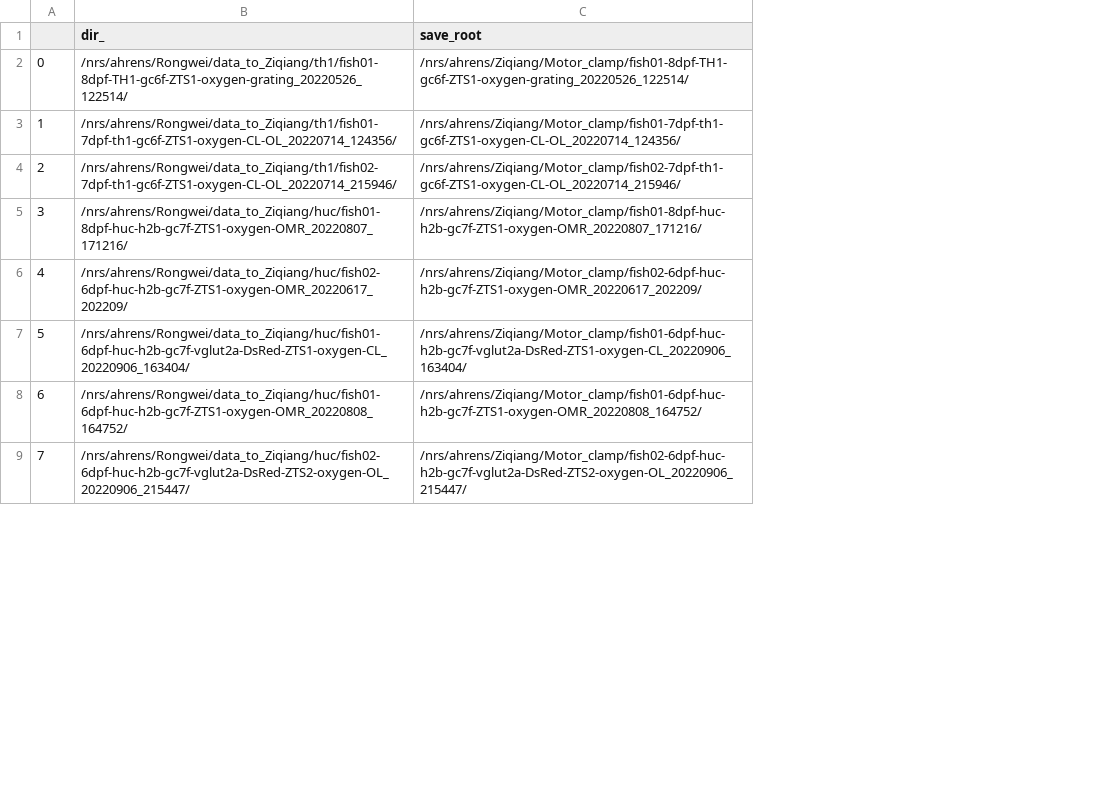
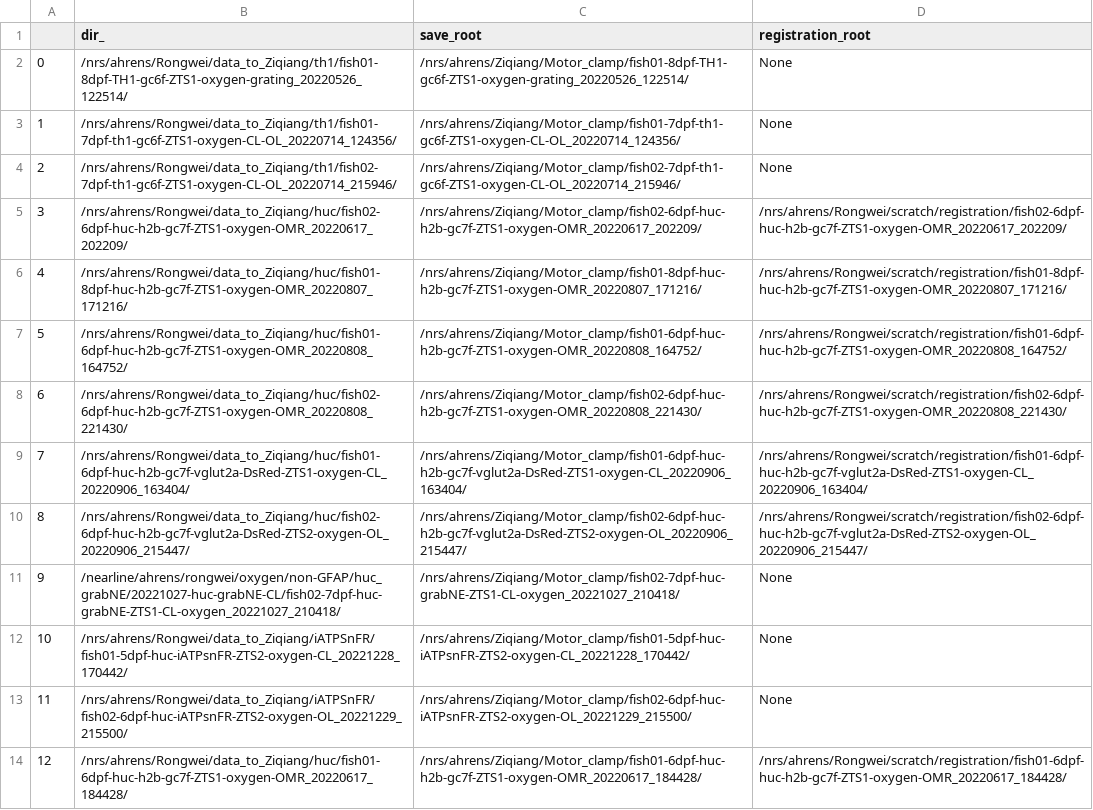
Before and after one commit to zqwei/Hypoxia_dynamics, a CSV file: data/datalist.csv, drawn as a sheet; only a part is shown; addresses are those after the commit; the diff covers the shown part only; the diff names each change by its address in the sheet, - before the commit and + after, or states it on an @@ line.

Commit message:
update dataset in analysis

```diff
--- a/data/datalist.csv
+++ b/data/datalist.csv
+column D (registration_root), rows 2-4: all None; row 6: /nrs/ahrens/Rongwei/scratch/registration/fish01-8dpf-huc-h2b-gc7f-ZTS1-oxygen-OMR_20220807_171216/; rows 9-10: /nrs/ahrens/Rongwei/scratch/registration/fish01-6dpf-huc-h2b-gc7f-vglut2a-DsRed-ZTS1-oxygen-CL_20220906_163404/ | /nrs/ahrens/Rongwei/scratch/registration/fish02-6dpf-huc-h2b-gc7f-vglut2a-DsRed-ZTS2-oxygen-OL_20220906_215447/
@@ row 6 moved to row 5: 3 @@
@@ column A renumbered between rows 6 and 15 @@
@@ row 8 moved to row 7: 5 @@
+row 8: 6 | /nrs/ahrens/Rongwei/data_to_Ziqiang/huc/fish02-6dpf-huc-h2b-gc7f-ZTS1-oxygen-OMR_20220808_221430/ | /nrs/ahrens/Ziqiang/Motor_clamp/fish02-6dpf-huc-h2b-gc7f-ZTS1-oxygen-OMR_20220808_221430/ | /nrs/ahrens/Rongwei/scratch/registration/fish02-6dpf-huc-h2b-gc7f-ZTS1-oxygen-OMR_20220808_221430/
+row 11: 9 | /nearline/ahrens/rongwei/oxygen/non-GFAP/huc_grabNE/20221027-huc-grabNE-CL/fish02-7dpf-huc-grabNE-ZTS1-CL-oxygen_20221027_210418/ | /nrs/ahrens/Ziqiang/Motor_clamp/fish02-7dpf-huc-grabNE-ZTS1-CL-oxygen_20221027_210418/ | None
+row 12: 10 | /nrs/ahrens/Rongwei/data_to_Ziqiang/iATPSnFR/fish01-5dpf-huc-iATPsnFR-ZTS2-oxygen-CL_20221228_170442/ | /nrs/ahrens/Ziqiang/Motor_clamp/fish01-5dpf-huc-iATPsnFR-ZTS2-oxygen-CL_20221228_170442/ | None
+row 13: 11 | /nrs/ahrens/Rongwei/data_to_Ziqiang/iATPSnFR/fish02-6dpf-huc-iATPsnFR-ZTS2-oxygen-OL_20221229_215500/ | /nrs/ahrens/Ziqiang/Motor_clamp/fish02-6dpf-huc-iATPsnFR-ZTS2-oxygen-OL_20221229_215500/ | None
+row 14: 12 | /nrs/ahrens/Rongwei/data_to_Ziqiang/huc/fish01-6dpf-huc-h2b-gc7f-ZTS1-oxygen-OMR_20220617_184428/ | /nrs/ahrens/Ziqiang/Motor_clamp/fish01-6dpf-huc-h2b-gc7f-ZTS1-oxygen-OMR_20220617_184428/ | /nrs/ahrens/Rongwei/scratch/registration/fish01-6dpf-huc-h2b-gc7f-ZTS1-oxygen-OMR_20220617_184428/
```
Also changed, not shown: 15 added rows and 2 edited cells elsewhere in this file.
